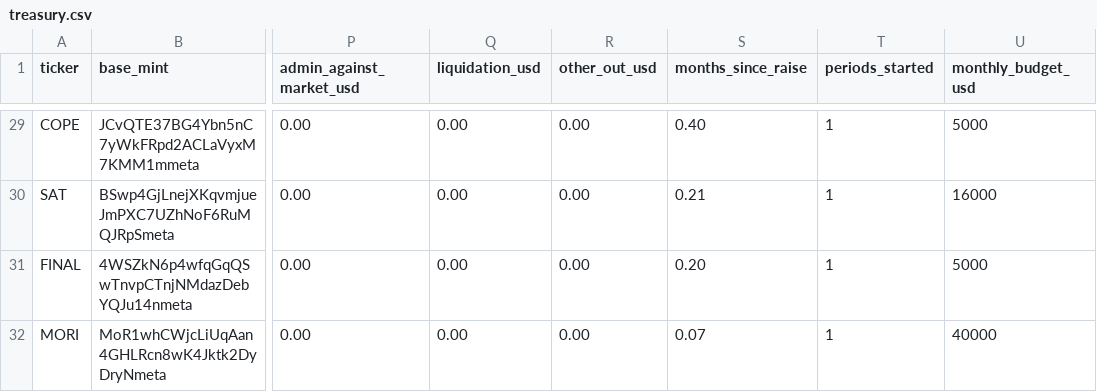
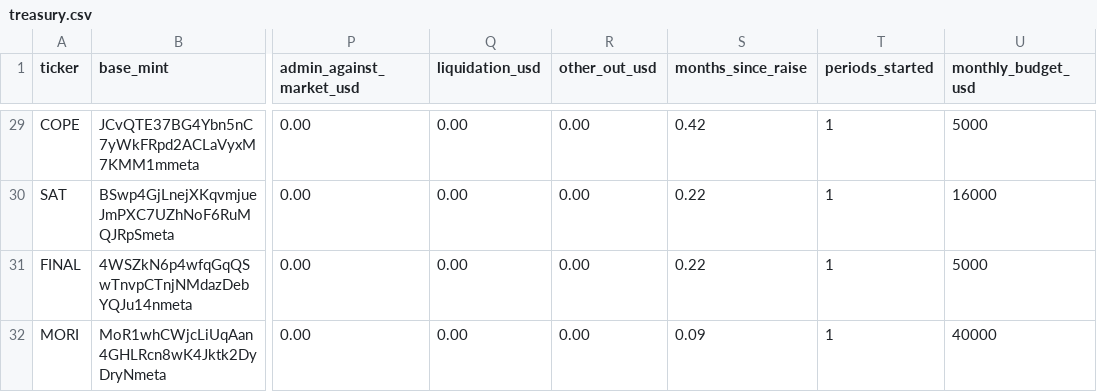
Before and after one commit to nikolaskahris-png/raise-tracker, a CSV file: data/treasury.csv, drawn as a sheet; only a part is shown, gaps mark what is left out; the diff covers the shown part only; the diff names each change by its address in the sheet, - before the commit and + after, or states it on an @@ line.

```diff
--- a/data/treasury.csv
+++ b/data/treasury.csv
-S29 (months_since_raise): 0.40
+S29 (months_since_raise): 0.42
-S30 (months_since_raise): 0.21
+S30 (months_since_raise): 0.22
-S31 (months_since_raise): 0.20
+S31 (months_since_raise): 0.22
-S32 (months_since_raise): 0.07
+S32 (months_since_raise): 0.09
```
Also changed, not shown: 27 edited cells elsewhere in this file, 3 other files.
